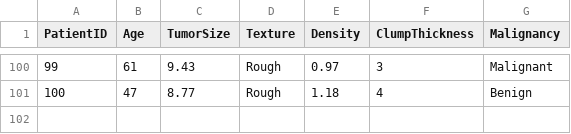
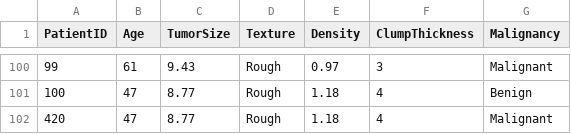
Before and after one commit to kabilramar/rvsbi, a CSV file: cancer_classification_dataset.csv, drawn as a sheet; only a part is shown, gaps mark what is left out; the diff names each change by its address in the sheet, - before the commit and + after, or states it on an @@ line.

Commit message:
Update cancer_classification_dataset.csv

```diff
--- a/cancer_classification_dataset.csv
+++ b/cancer_classification_dataset.csv
+row 102: 420 | 47 | 8.77 | Rough | 1.18 | 4 | Malignant
```
